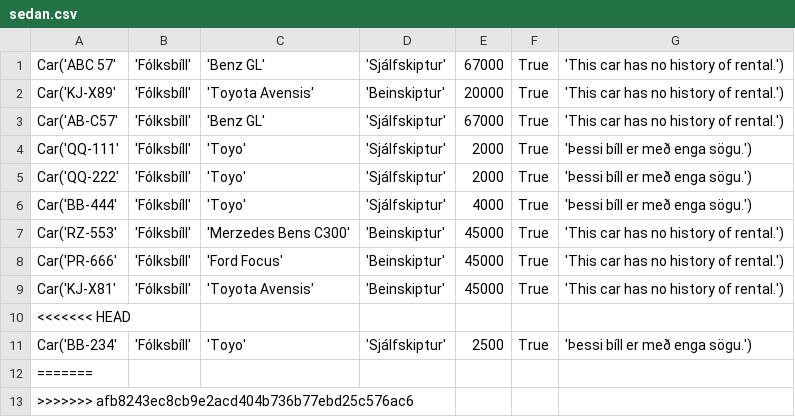
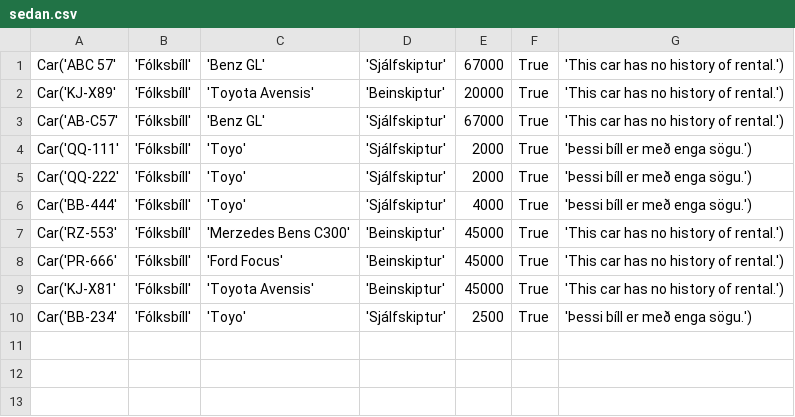
Before and after one commit to einaroddurpall/vln1, a CSV file: data/sedan.csv, drawn as a sheet.

```diff
--- a/data/sedan.csv
+++ b/data/sedan.csv
@@ -9,5 +9,2 @@ Car('PR-666','Fólksbíll','Ford Focus','Beinskiptur',45000,True,'This car has n
 Car('KJ-X81','Fólksbíll','Toyota Avensis','Beinskiptur',45000,True,'This car has no history of rental.')
-<<<<<<< HEAD
 Car('BB-234','Fólksbíll','Toyo','Sjálfskiptur',2500,True,'Þessi bíll er með enga sögu.')
-=======
->>>>>>> afb8243ec8cb9e2acd404b736b77ebd25c576ac6
```
Also changed, not shown: 1 other file.
